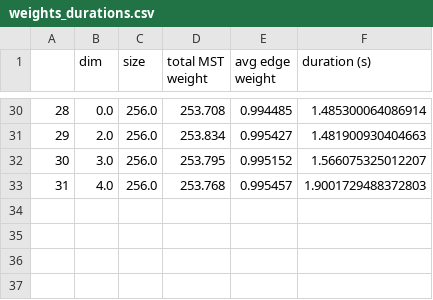
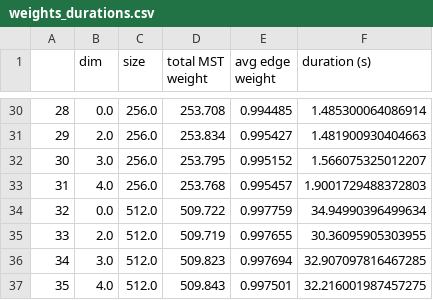
Before and after one commit to amulyagarimella/cs124, a CSV file: prog1/weights_durations.csv, drawn as a sheet; only a part is shown, gaps mark what is left out; the diff names each change by its address in the sheet, - before the commit and + after, or states it on an @@ line.

```diff
--- a/prog1/weights_durations.csv
+++ b/prog1/weights_durations.csv
+row 34: 32 | 0.0 | 512.0 | 509.722 | 0.997759 | 34.94990396499634
+row 35: 33 | 2.0 | 512.0 | 509.719 | 0.997655 | 30.36095905303955
+row 36: 34 | 3.0 | 512.0 | 509.823 | 0.997694 | 32.907097816467285
+row 37: 35 | 4.0 | 512.0 | 509.843 | 0.997501 | 32.216001987457275
```
Also changed, not shown: 4 other files.
